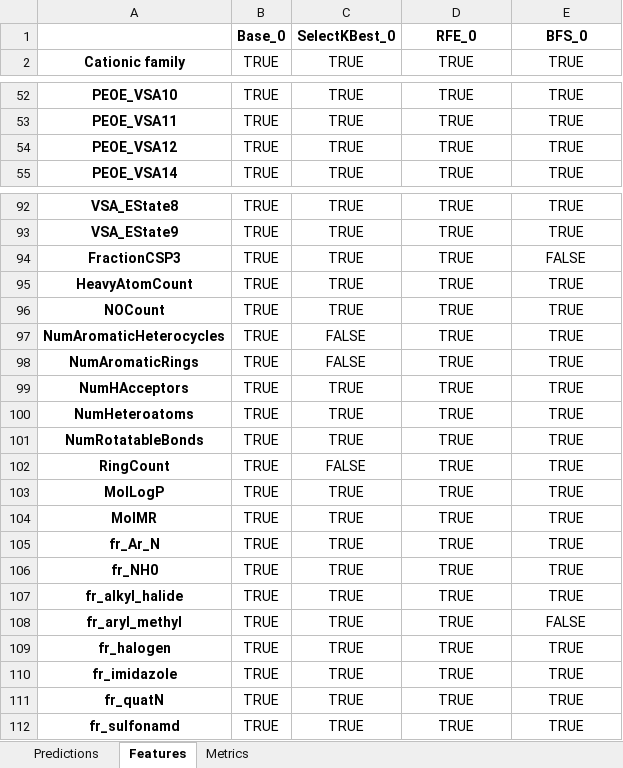
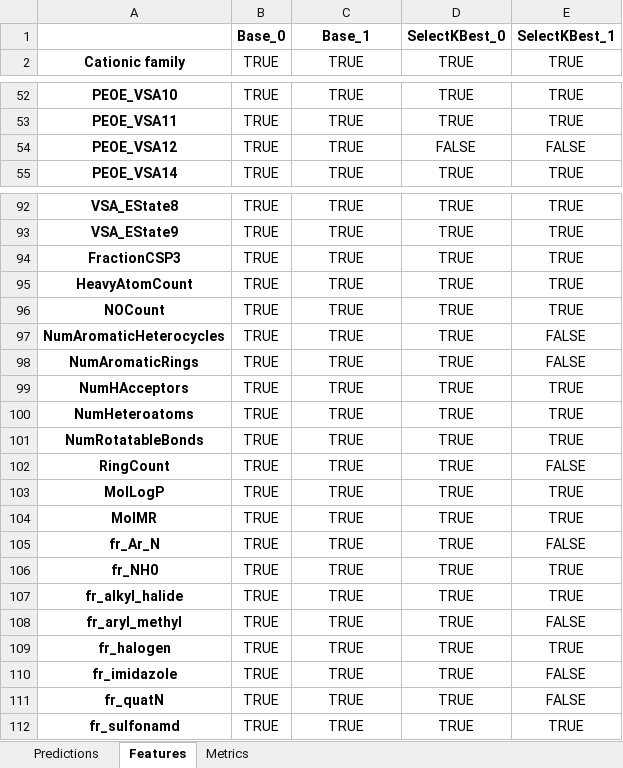
Before and after one commit to JGoodin-01/IonicBayesFS, an Excel workbook: LinearRegression_cross_val_results.xlsx, sheet Features, drawn as a sheet; only a part is shown, gaps mark what is left out; values as stored, in another font and other column widths than the file's, no borders; removed rows and columns are numbered as before the commit, all else as after; the diff covers the shown part only; the diff names each change by its address in the sheet, - before the commit and + after, or states it on an @@ line.

```diff
--- a/LinearRegression_cross_val_results.xlsx (sheet Features)
+++ b/LinearRegression_cross_val_results.xlsx (sheet Features)
-row 1:  | Base_0 | SelectKBest_0 | RFE_0 | BFS_0
+row 1:  | Base_0 | Base_1 | SelectKBest_0 | SelectKBest_1
-D54: TRUE
+D54: FALSE
-E54: TRUE
+E54: FALSE
-E94: FALSE
+E94: TRUE
-C97:C98: FALSE
+C97:C98: TRUE
-E97:E98: TRUE
+E97:E98: FALSE
-C102: FALSE
+C102: TRUE
-E102: TRUE
+E102: FALSE
-E105: TRUE
+E105: FALSE
-E110:E111: TRUE
+E110:E111: FALSE
```
Also changed, not shown: 4 edited cells elsewhere in this sheet, sheet Predictions, sheet Metrics, RandomForestRegressor_cross_val_results.xlsx, 3 other files.
